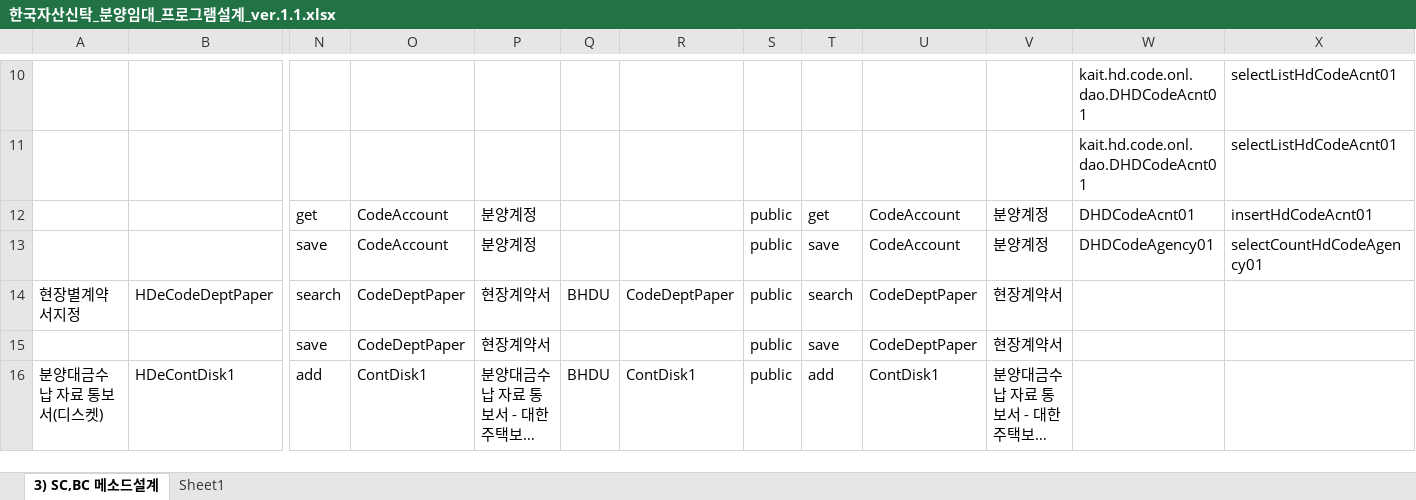
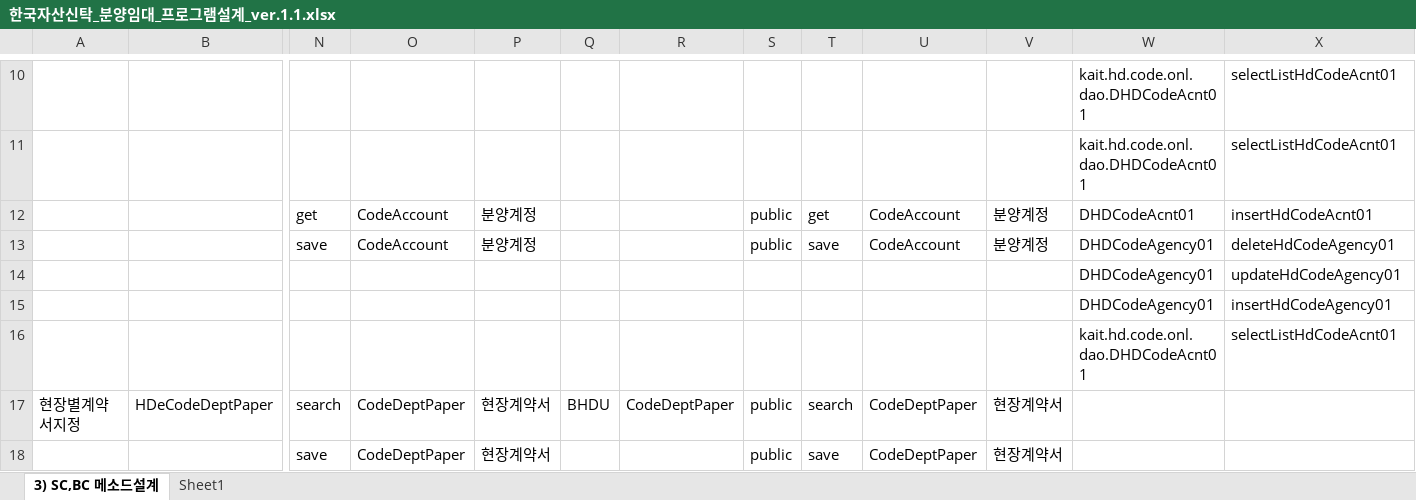
Before and after one commit to housing82/repository, an Excel workbook: CodeManager/document/한국자산신탁_분양임대_프로그램설계_ver.1.1.xlsx, sheet 3) SC,BC 메소드설계, drawn as a sheet; only a part is shown, gaps mark what is left out; the shorter side is filled out with more unchanged rows; long unchanged cells end in …; values as stored, in another font and other column widths than the file's, no borders; rows hold the shown columns only; the diff names each change by its address in the sheet, - before the commit and + after, or states it on an @@ line.

```diff
--- a/CodeManager/document/한국자산신탁_분양임대_프로그램설계_ver.1.1.xlsx (sheet 3) SC,BC 메소드설계)
+++ b/CodeManager/document/한국자산신탁_분양임대_프로그램설계_ver.1.1.xlsx (sheet 3) SC,BC 메소드설계)
-X13: selectCountHdCodeAgency01
+X13: deleteHdCodeAgency01
+row 14:  |  |  |  |  |  |  |  |  |  |  | DHDCodeAgency01 | updateHdCodeAgency01
+row 15:  |  |  |  |  |  |  |  |  |  |  | DHDCodeAgency01 | insertHdCodeAgency01
+row 16:  |  |  |  |  |  |  |  |  |  |  | kait.hd.code.onl.dao.DHDCodeAcnt01 | selectListHdCodeAcnt01
```
Also changed, not shown: 7 other files.
